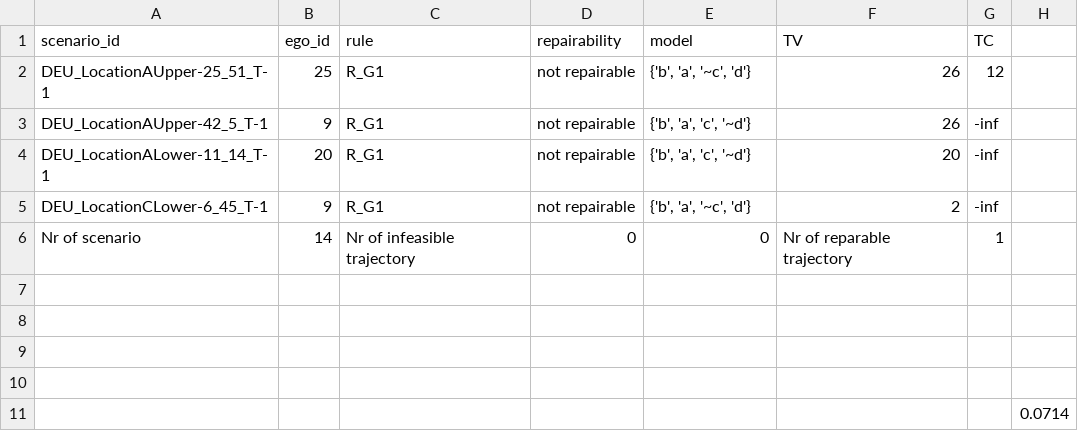
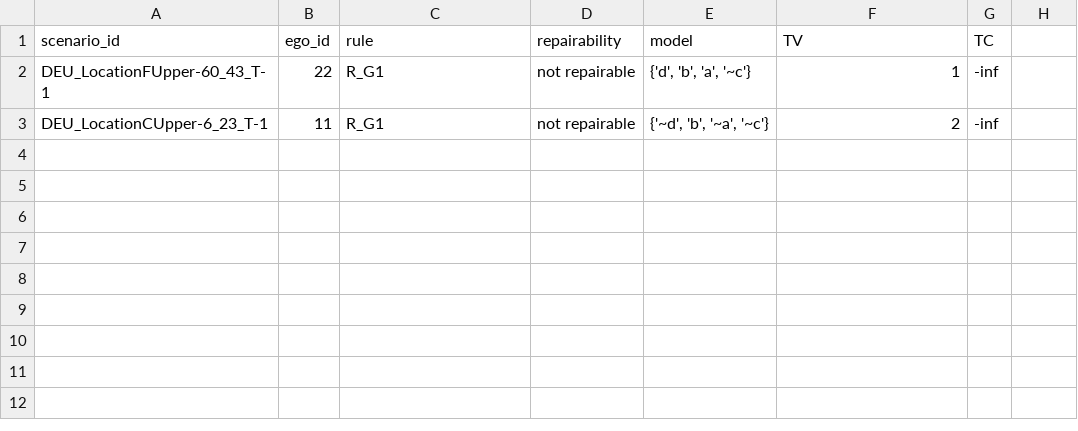
Before and after one commit to LiShuaiyi/vp-repairer, a CSV file: evaluation/result_rg1_not_rep.csv, drawn as a sheet; removed rows and columns are numbered as before the commit, all else as after; the diff names each change by its address in the sheet, - before the commit and + after, or states it on an @@ line.

```diff
--- a/evaluation/result_rg1_not_rep.csv
+++ b/evaluation/result_rg1_not_rep.csv
-row 2: DEU_LocationAUpper-25_51_T-1 | 25 | R_G1 | not repairable | {'b', 'a', '~c', 'd'} | 26 | 12
-A2 (scenario_id): DEU_LocationAUpper-42_5_T-1
+A2 (scenario_id): DEU_LocationFUpper-60_43_T-1
-B2 (ego_id): 9
+B2 (ego_id): 22
-E2 (model): {'b', 'a', 'c', '~d'}
+E2 (model): {'d', 'b', 'a', '~c'}
-F2 (TV): 26
+F2 (TV): 1
-row 4: DEU_LocationALower-11_14_T-1 | 20 | R_G1 | not repairable | {'b', 'a', 'c', '~d'} | 20 | -inf
-A3 (scenario_id): DEU_LocationCLower-6_45_T-1
+A3 (scenario_id): DEU_LocationCUpper-6_23_T-1
-B3 (ego_id): 9
+B3 (ego_id): 11
-E3 (model): {'b', 'a', '~c', 'd'}
+E3 (model): {'~d', 'b', '~a', '~c'}
-row 6: Nr of scenario | 14 | Nr of infeasible trajectory | 0 | 0 | Nr of reparable trajectory | 1
-row 7: (empty)
-row 8: (empty)
-row 9: (empty)
-row 10: (empty)
-row 11:  |  |  |  |  |  |  | 0.0714
```
Also changed, not shown: evaluation/config/violation_not_repair_R_G1.csv, evaluation/result_rg1+.csv, 4 other files.
